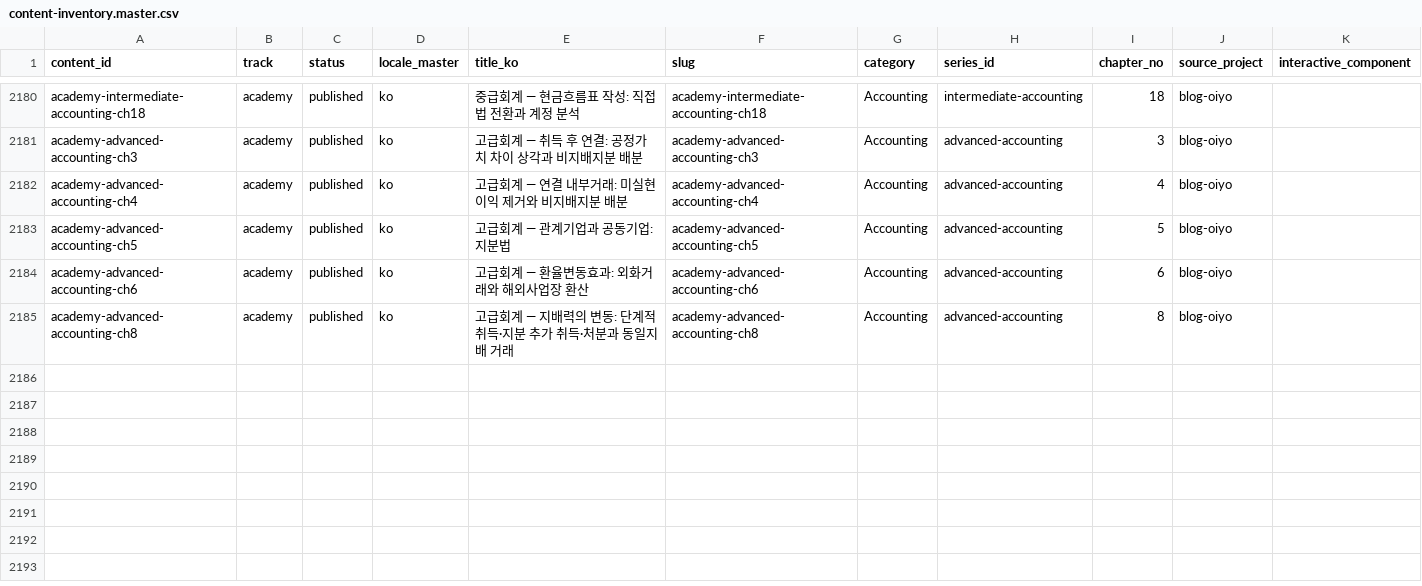
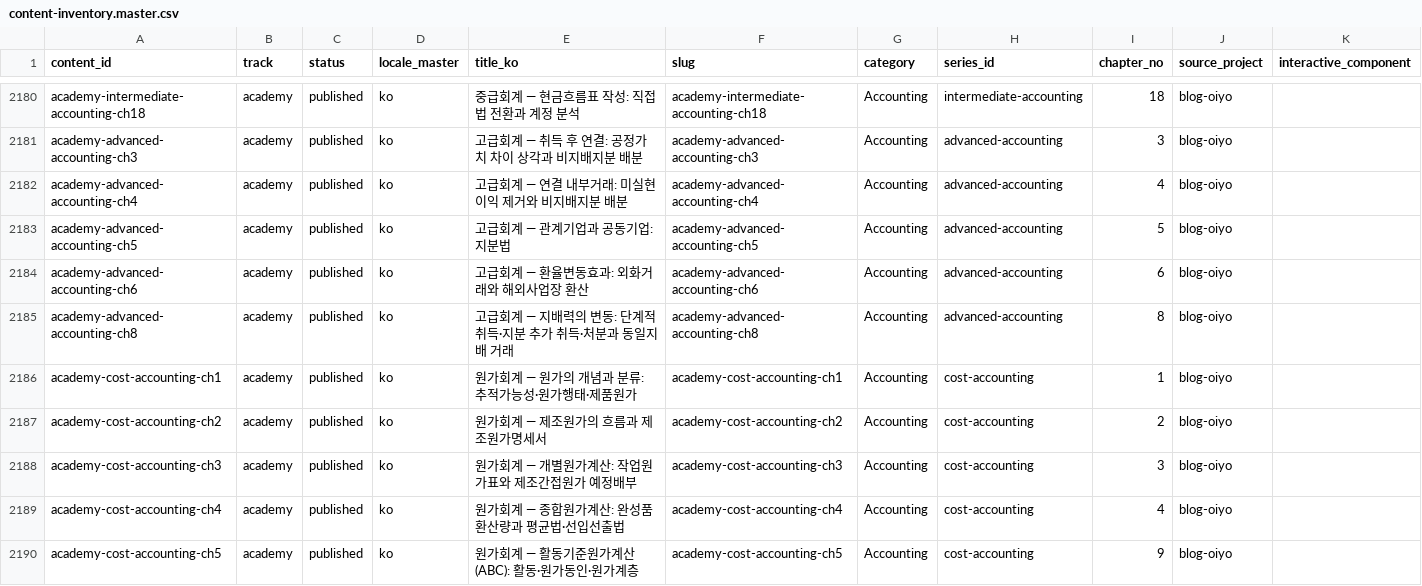
Before and after one commit to yuli3/blog-oiyo, a CSV file: data/catalog/content-inventory.master.csv, drawn as a sheet; only a part is shown, gaps mark what is left out; the diff covers the shown part only; the diff names each change by its address in the sheet, - before the commit and + after, or states it on an @@ line.

```diff
--- a/data/catalog/content-inventory.master.csv
+++ b/data/catalog/content-inventory.master.csv
+row 2186: academy-cost-accounting-ch1 | academy | published | ko | 원가회계 — 원가의 개념과 분류: 추적가능성·원가행태·제품원가 | academy-cost-accounting-ch1 | Accounting | cost-accounting | 1 | blog-oiyo
+row 2187: academy-cost-accounting-ch2 | academy | published | ko | 원가회계 — 제조원가의 흐름과 제조원가명세서 | academy-cost-accounting-ch2 | Accounting | cost-accounting | 2 | blog-oiyo
+row 2188: academy-cost-accounting-ch3 | academy | published | ko | 원가회계 — 개별원가계산: 작업원가표와 제조간접원가 예정배부 | academy-cost-accounting-ch3 | Accounting | cost-accounting | 3 | blog-oiyo
+row 2189: academy-cost-accounting-ch4 | academy | published | ko | 원가회계 — 종합원가계산: 완성품환산량과 평균법·선입선출법 | academy-cost-accounting-ch4 | Accounting | cost-accounting | 4 | blog-oiyo
+row 2190: academy-cost-accounting-ch5 | academy | published | ko | 원가회계 — 활동기준원가계산(ABC): 활동·원가동인·원가계층 | academy-cost-accounting-ch5 | Accounting | cost-accounting | 9 | blog-oiyo
```
Also changed, not shown: 5 added rows and 5 edited cells elsewhere in this file, 15 other files.
